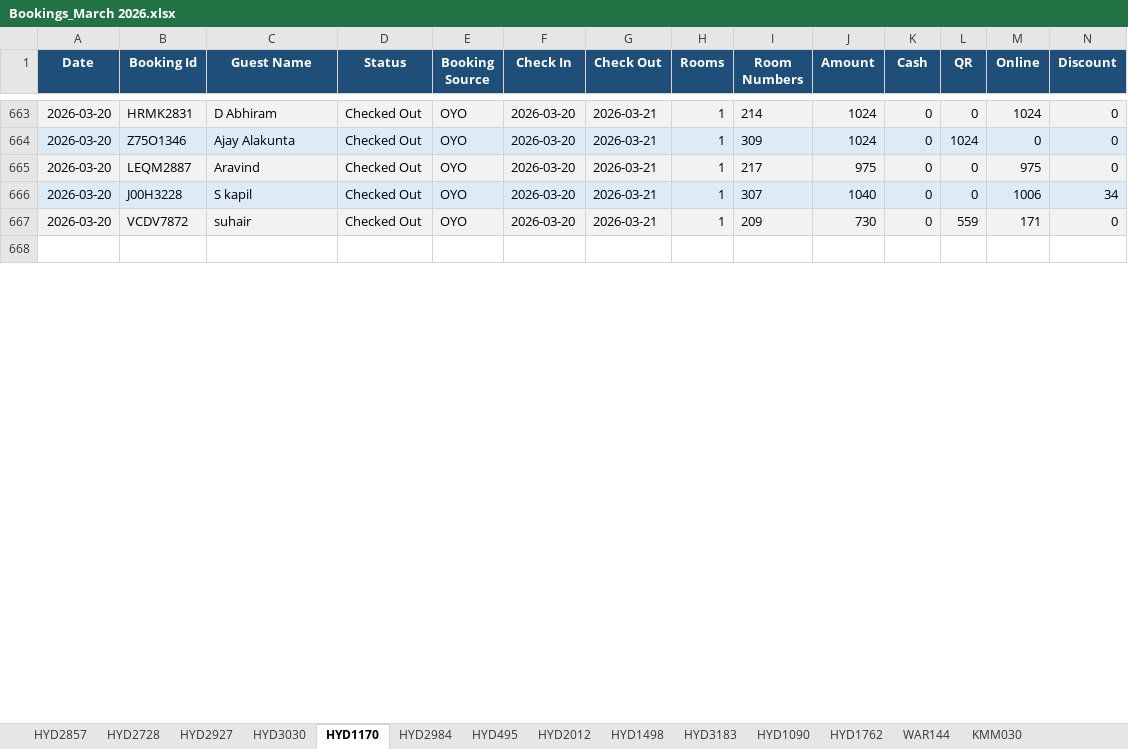
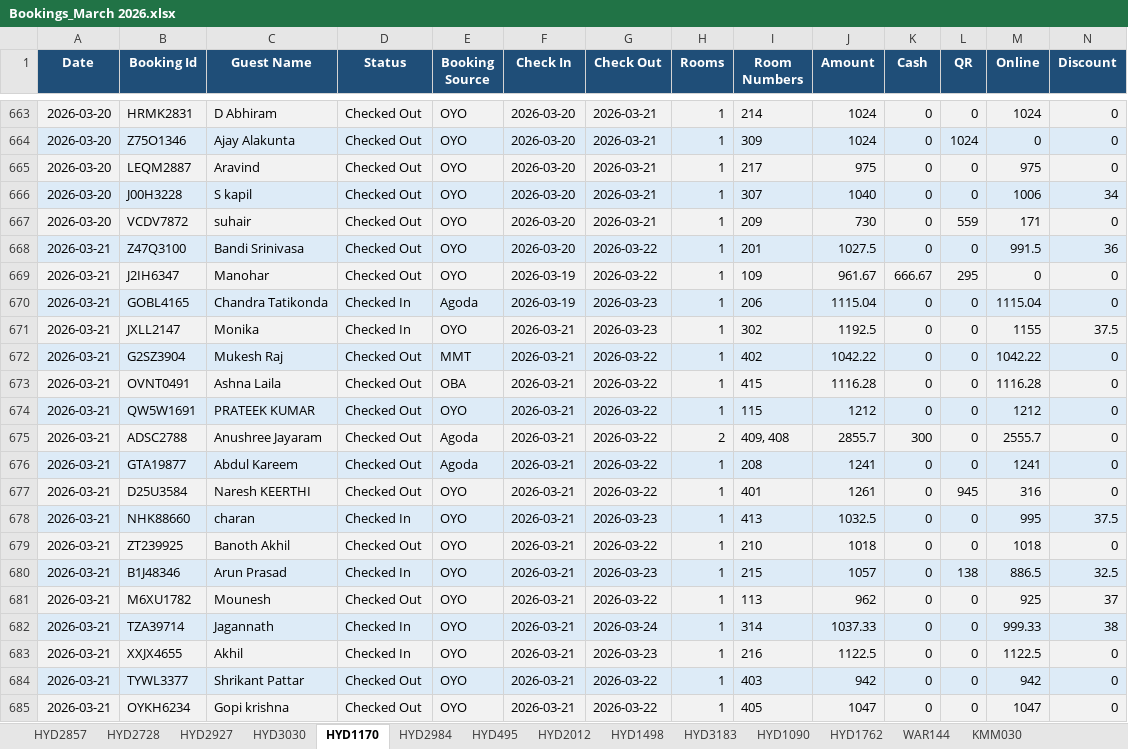
Before and after one commit to propertiesgrouphyd-manager/reports, an Excel workbook: Bookings_March 2026.xlsx, sheet HYD1170, drawn as a sheet; only a part is shown, gaps mark what is left out; the shorter side is filled out with more unchanged rows; values as stored, in another font and other column widths than the file's, no borders; rows hold the shown columns only; the diff covers the shown part only; the diff names each change by its address in the sheet, - before the commit and + after, or states it on an @@ line.

```diff
--- a/Bookings_March 2026.xlsx (sheet HYD1170)
+++ b/Bookings_March 2026.xlsx (sheet HYD1170)
+row 668: 2026-03-21 | Z47Q3100 | Bandi Srinivasa | Checked Out | OYO | 2026-03-20 | 2026-03-22 | 1 | 201 | 1027.5 | 0 | 0 | 991.5 | 36
+row 669: 2026-03-21 | J2IH6347 | Manohar | Checked Out | OYO | 2026-03-19 | 2026-03-22 | 1 | 109 | 961.67 | 666.67 | 295 | 0 | 0
+row 670: 2026-03-21 | GOBL4165 | Chandra Tatikonda | Checked In | Agoda | 2026-03-19 | 2026-03-23 | 1 | 206 | 1115.04 | 0 | 0 | 1115.04 | 0
+row 671: 2026-03-21 | JXLL2147 | Monika | Checked In | OYO | 2026-03-21 | 2026-03-23 | 1 | 302 | 1192.5 | 0 | 0 | 1155 | 37.5
+row 672: 2026-03-21 | G2SZ3904 | Mukesh Raj | Checked Out | MMT | 2026-03-21 | 2026-03-22 | 1 | 402 | 1042.22 | 0 | 0 | 1042.22 | 0
+row 673: 2026-03-21 | OVNT0491 | Ashna Laila | Checked Out | OBA | 2026-03-21 | 2026-03-22 | 1 | 415 | 1116.28 | 0 | 0 | 1116.28 | 0
+row 674: 2026-03-21 | QW5W1691 | PRATEEK KUMAR | Checked Out | OYO | 2026-03-21 | 2026-03-22 | 1 | 115 | 1212 | 0 | 0 | 1212 | 0
+row 675: 2026-03-21 | ADSC2788 | Anushree Jayaram | Checked Out | Agoda | 2026-03-21 | 2026-03-22 | 2 | 409, 408 | 2855.7 | 300 | 0 | 2555.7 | 0
+row 676: 2026-03-21 | GTA19877 | Abdul Kareem | Checked Out | Agoda | 2026-03-21 | 2026-03-22 | 1 | 208 | 1241 | 0 | 0 | 1241 | 0
+row 677: 2026-03-21 | D25U3584 | Naresh KEERTHI | Checked Out | OYO | 2026-03-21 | 2026-03-22 | 1 | 401 | 1261 | 0 | 945 | 316 | 0
+row 678: 2026-03-21 | NHK88660 | charan | Checked In | OYO | 2026-03-21 | 2026-03-23 | 1 | 413 | 1032.5 | 0 | 0 | 995 | 37.5
+row 679: 2026-03-21 | ZT239925 | Banoth Akhil | Checked Out | OYO | 2026-03-21 | 2026-03-22 | 1 | 210 | 1018 | 0 | 0 | 1018 | 0
+row 680: 2026-03-21 | B1J48346 | Arun Prasad | Checked In | OYO | 2026-03-21 | 2026-03-23 | 1 | 215 | 1057 | 0 | 138 | 886.5 | 32.5
+row 681: 2026-03-21 | M6XU1782 | Mounesh | Checked Out | OYO | 2026-03-21 | 2026-03-22 | 1 | 113 | 962 | 0 | 0 | 925 | 37
+row 682: 2026-03-21 | TZA39714 | Jagannath | Checked In | OYO | 2026-03-21 | 2026-03-24 | 1 | 314 | 1037.33 | 0 | 0 | 999.33 | 38
+row 683: 2026-03-21 | XXJX4655 | Akhil | Checked In | OYO | 2026-03-21 | 2026-03-23 | 1 | 216 | 1122.5 | 0 | 0 | 1122.5 | 0
+row 684: 2026-03-21 | TYWL3377 | Shrikant Pattar | Checked Out | OYO | 2026-03-21 | 2026-03-22 | 1 | 403 | 942 | 0 | 0 | 942 | 0
+row 685: 2026-03-21 | OYKH6234 | Gopi krishna | Checked Out | OYO | 2026-03-21 | 2026-03-22 | 1 | 405 | 1047 | 0 | 0 | 1047 | 0
```
Also changed, not shown: 28 added rows, 3 removed rows, 39 edited cells and cell formats elsewhere in this sheet, sheet HYD2984, sheet HYD495, sheet HYD1762, sheet HYD2728, sheet CONSOLIDATED STATISTICS, sheet HYD2927, 8 more sheets, Collection_March 2026.xlsx.
